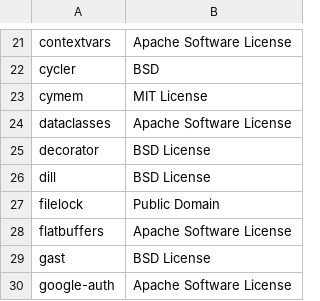
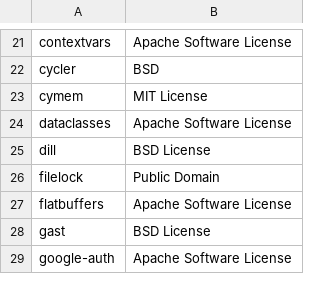
Before and after one commit to SeldonIO/alibi, a CSV file: licenses/license_info.no_versions.csv, drawn as a sheet; only a part is shown, gaps mark what is left out; the diff names each change by its address in the sheet, - before the commit and + after, or states it on an @@ line.

```diff
--- a/licenses/license_info.no_versions.csv
+++ b/licenses/license_info.no_versions.csv
-row 25: decorator | BSD License
```
Also changed, not shown: licenses/license_info.csv, 1 other file.
